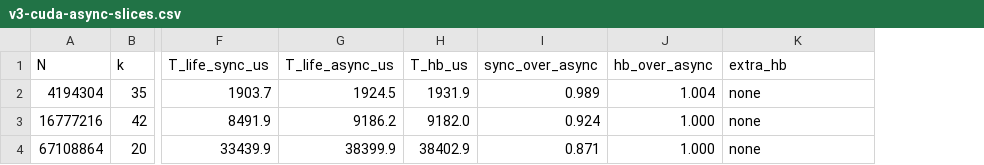
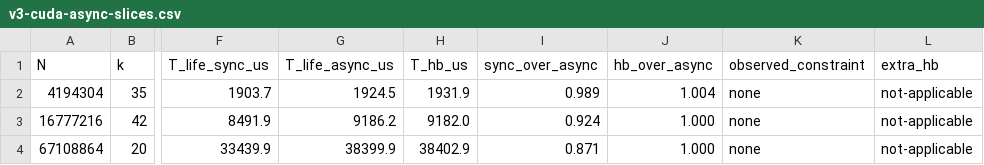
Before and after one commit to chenxingqiang/S2C2IR, a CSV file: docs/design/v3-dataset/v3-cuda-async-slices.csv, drawn as a sheet; only a part is shown, gaps mark what is left out; the diff names each change by its address in the sheet, - before the commit and + after, or states it on an @@ line.

```diff
--- a/docs/design/v3-dataset/v3-cuda-async-slices.csv
+++ b/docs/design/v3-dataset/v3-cuda-async-slices.csv
+column L (extra_hb), rows 2-4: all not-applicable
-K1: extra_hb
+K1: observed_constraint
```
Also changed, not shown: 6 other files.
